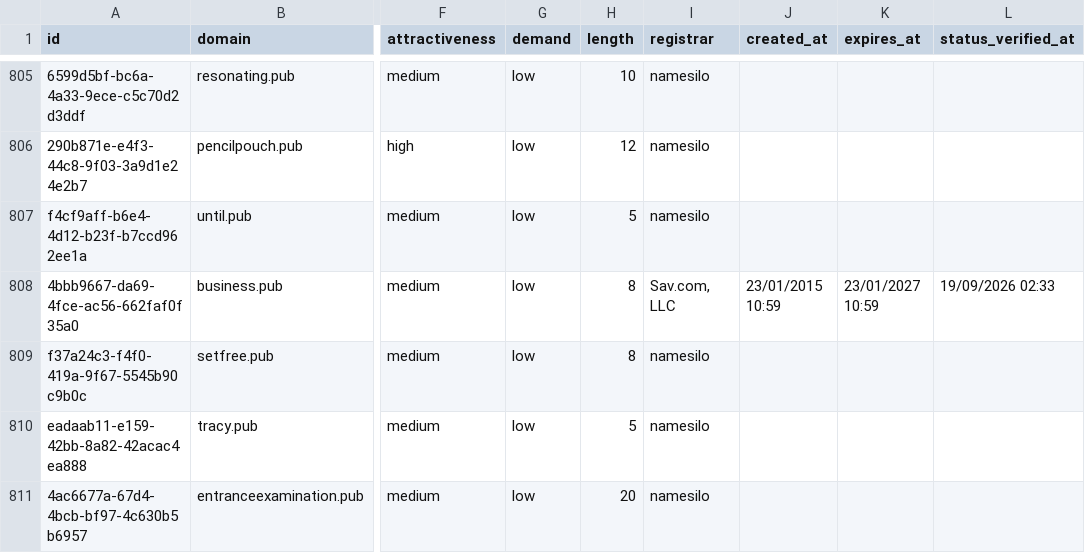
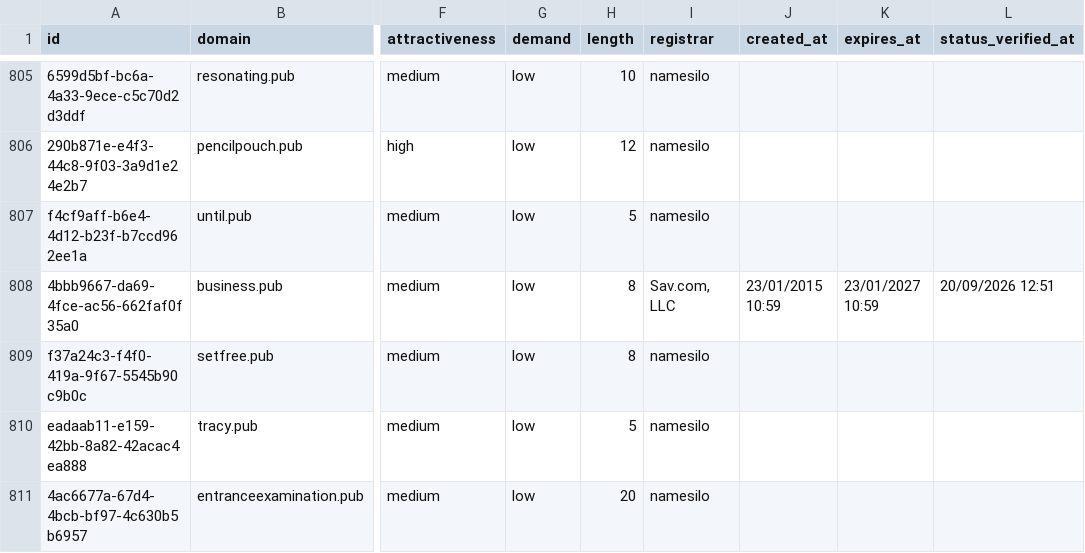
Before and after one commit to UniqueDomains/pub-oneword-domains, a CSV file: pub.csv, drawn as a sheet; only a part is shown, gaps mark what is left out; the diff names each change by its address in the sheet, - before the commit and + after, or states it on an @@ line.

Commit message:
Domains update

```diff
--- a/pub.csv
+++ b/pub.csv
-L808 (status_verified_at): 19/09/2026 02:33
+L808 (status_verified_at): 20/09/2026 12:51
```
Also changed, not shown: 4 other files.
